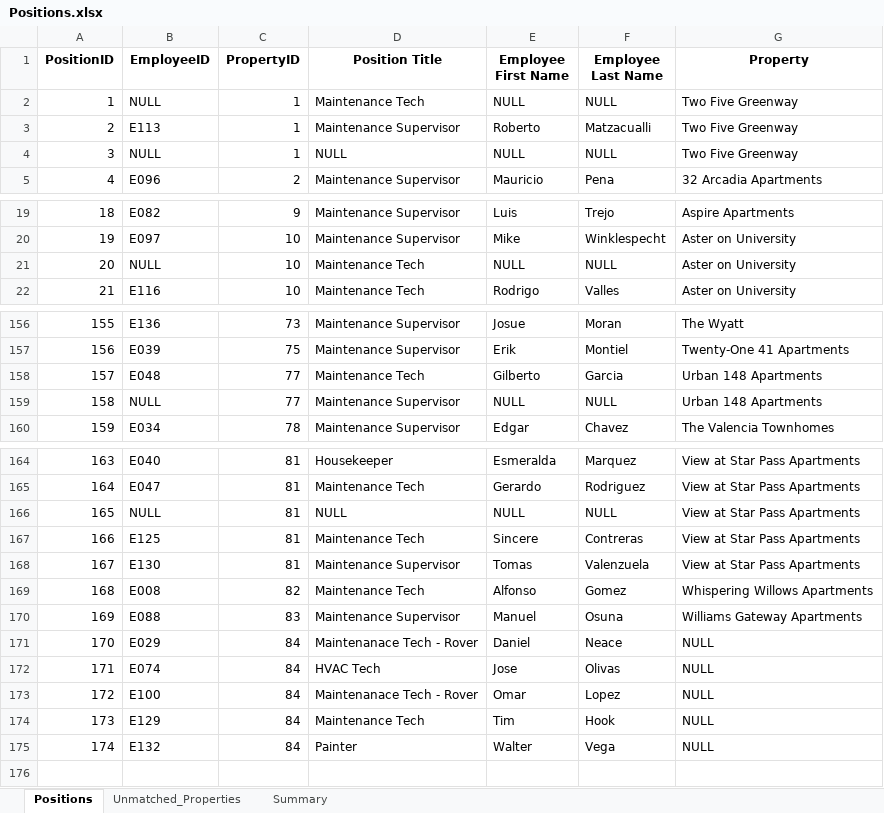
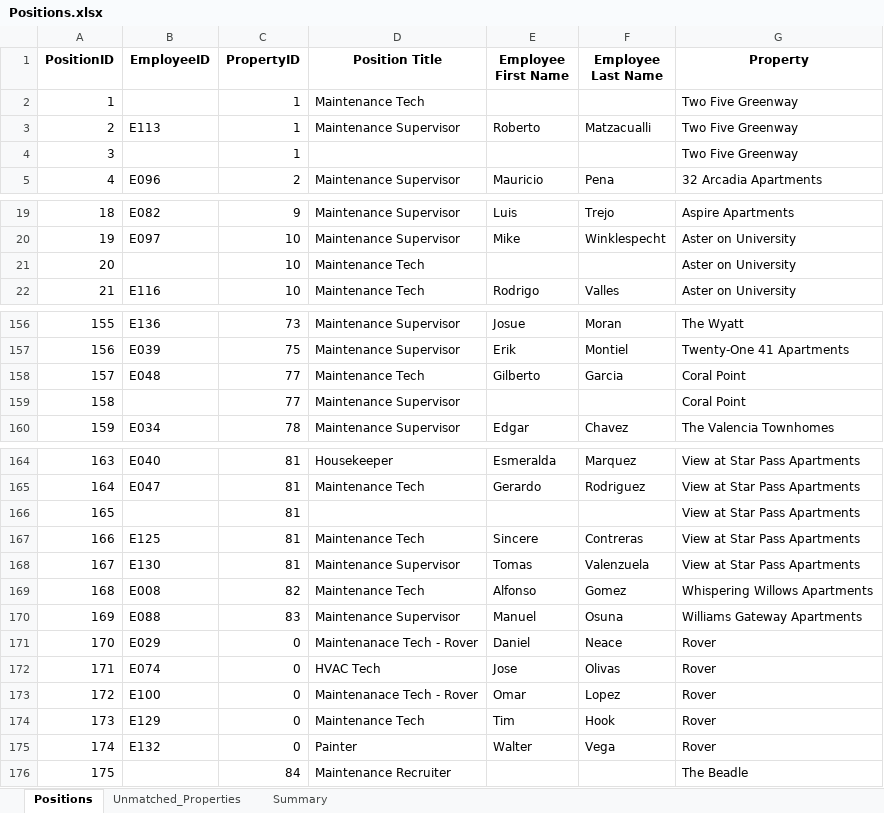
Before and after one commit to ASCBird0277/ca_app, an Excel workbook: data/Positions.xlsx, sheet Positions, drawn as a sheet; only a part is shown, gaps mark what is left out; values as stored, in another font and other column widths than the file's, no borders; removed rows and columns are numbered as before the commit, all else as after; the diff covers the shown part only; the diff names each change by its address in the sheet, - before the commit and + after, or states it on an @@ line.

Commit message:
Admin UI: fix header artifact; bind buttons safely; restore Property Add staffing; add cleanup action; ensure PropertyID uniqueness; auto-geocode on save; employees sheet personal-only + de-dupe; replace admin_new.js with stable implementation.

```diff
--- a/data/Positions.xlsx (sheet Positions)
+++ b/data/Positions.xlsx (sheet Positions)
-B2 (EmployeeID): NULL
+B2 (EmployeeID): (empty)
-E2 (Employee First Name): NULL
+E2 (Employee First Name): (empty)
-F2 (Employee Last Name): NULL
+F2 (Employee Last Name): (empty)
-row 4: 3 | NULL | 1 | NULL | NULL | NULL | Two Five Greenway
+row 4: 3 |  | 1 |  |  |  | Two Five Greenway
-B21 (EmployeeID): NULL
+B21 (EmployeeID): (empty)
-E21 (Employee First Name): NULL
+E21 (Employee First Name): (empty)
-F21 (Employee Last Name): NULL
+F21 (Employee Last Name): (empty)
-G158 (Property): Urban 148 Apartments
+G158 (Property): Coral Point
-row 159: 158 | NULL | 77 | Maintenance Supervisor | NULL | NULL | Urban 148 Apartments
+row 159: 158 |  | 77 | Maintenance Supervisor |  |  | Coral Point
-row 166: 165 | NULL | 81 | NULL | NULL | NULL | View at Star Pass Apartments
+row 166: 165 |  | 81 |  |  |  | View at Star Pass Apartments
-C171:C175 (PropertyID): 84
+C171:C175 (PropertyID): 0
-G171:G175 (Property): NULL
+G171:G175 (Property): Rover
+row 176: 175 |  | 84 | Maintenance Recruiter |  |  | The Beadle
```
Also changed, not shown: 43 edited cells elsewhere in this sheet, data/Employee.xlsx, data/Properties_geocoded.xlsx, 4 other files.
